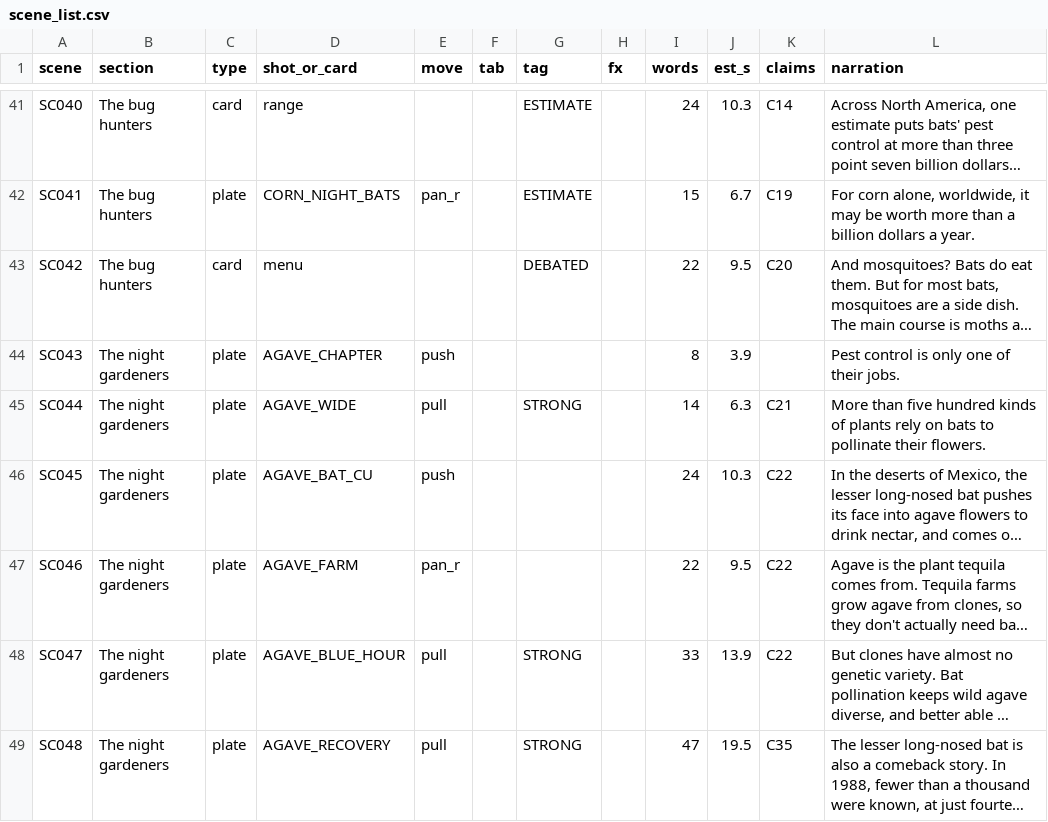
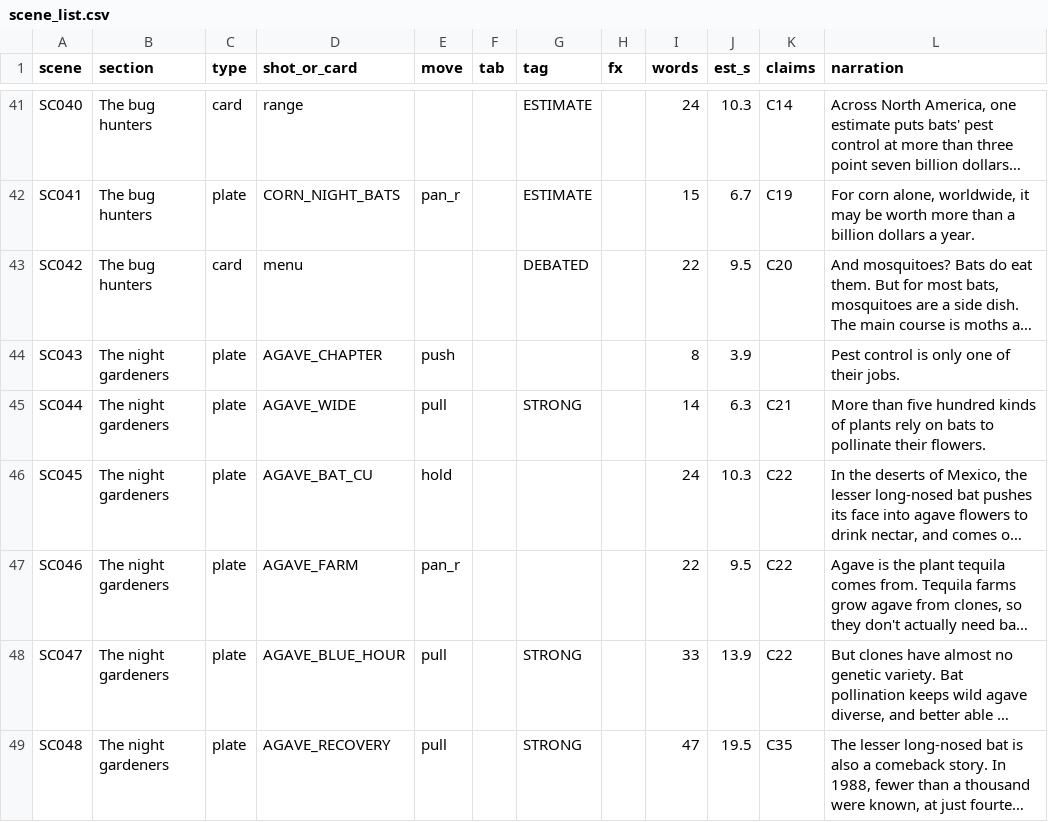
Before and after one commit to khatriYT/video, a CSV file: YOUTUBE_PRODUCTION/01_PROJECTS/what_if_bats_disappeared/06_Storyboard/scene_list.csv, drawn as a sheet; only a part is shown, gaps mark what is left out; long unchanged cells end in …; the diff names each change by its address in the sheet, - before the commit and + after, or states it on an @@ line.

```diff
--- a/YOUTUBE_PRODUCTION/01_PROJECTS/what_if_bats_disappeared/06_Storyboard/scene_list.csv
+++ b/YOUTUBE_PRODUCTION/01_PROJECTS/what_if_bats_disappeared/06_Storyboard/scene_list.csv
-E46 (move): push
+E46 (move): hold
```
Also changed, not shown: 3 other files.
